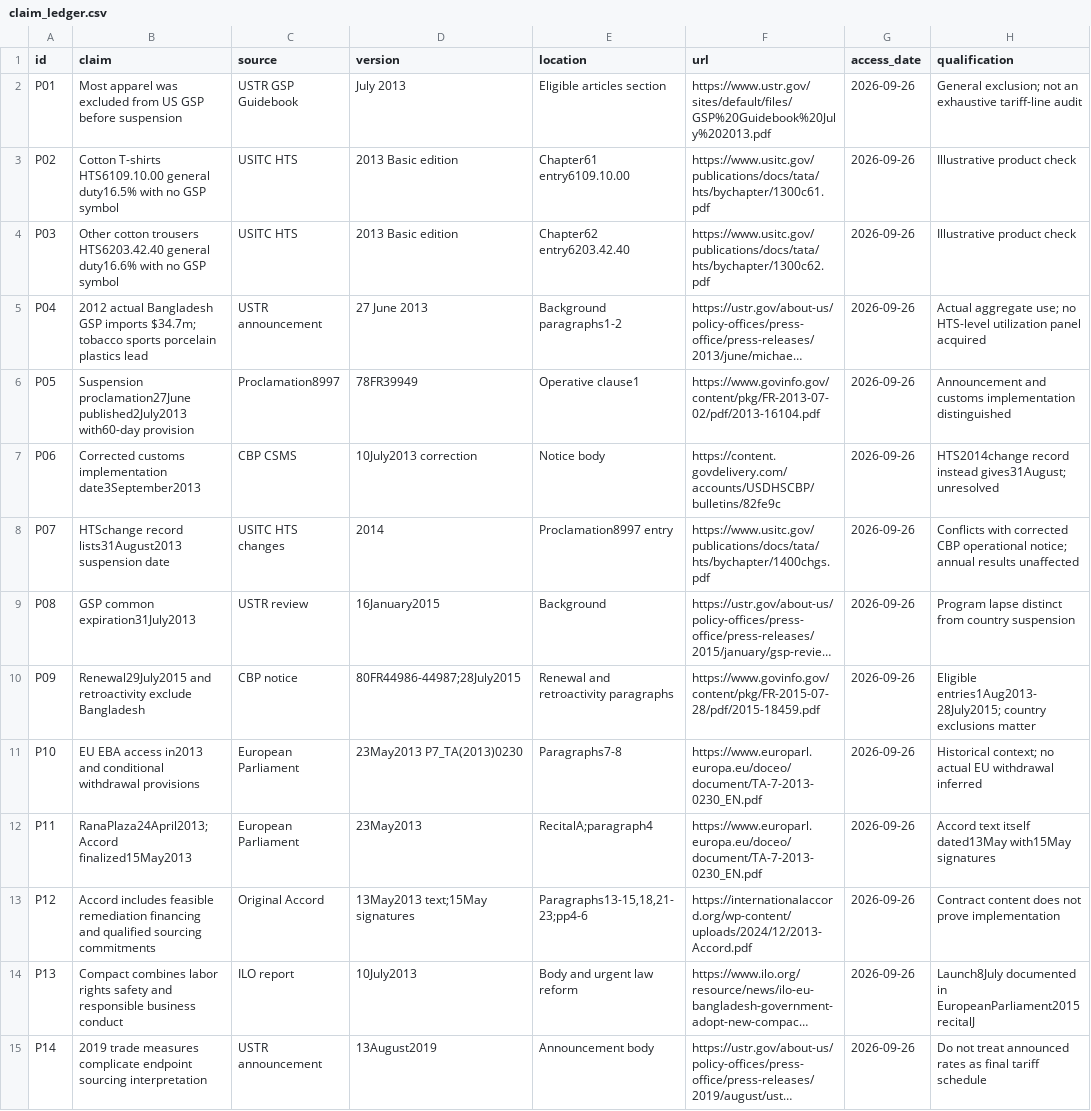
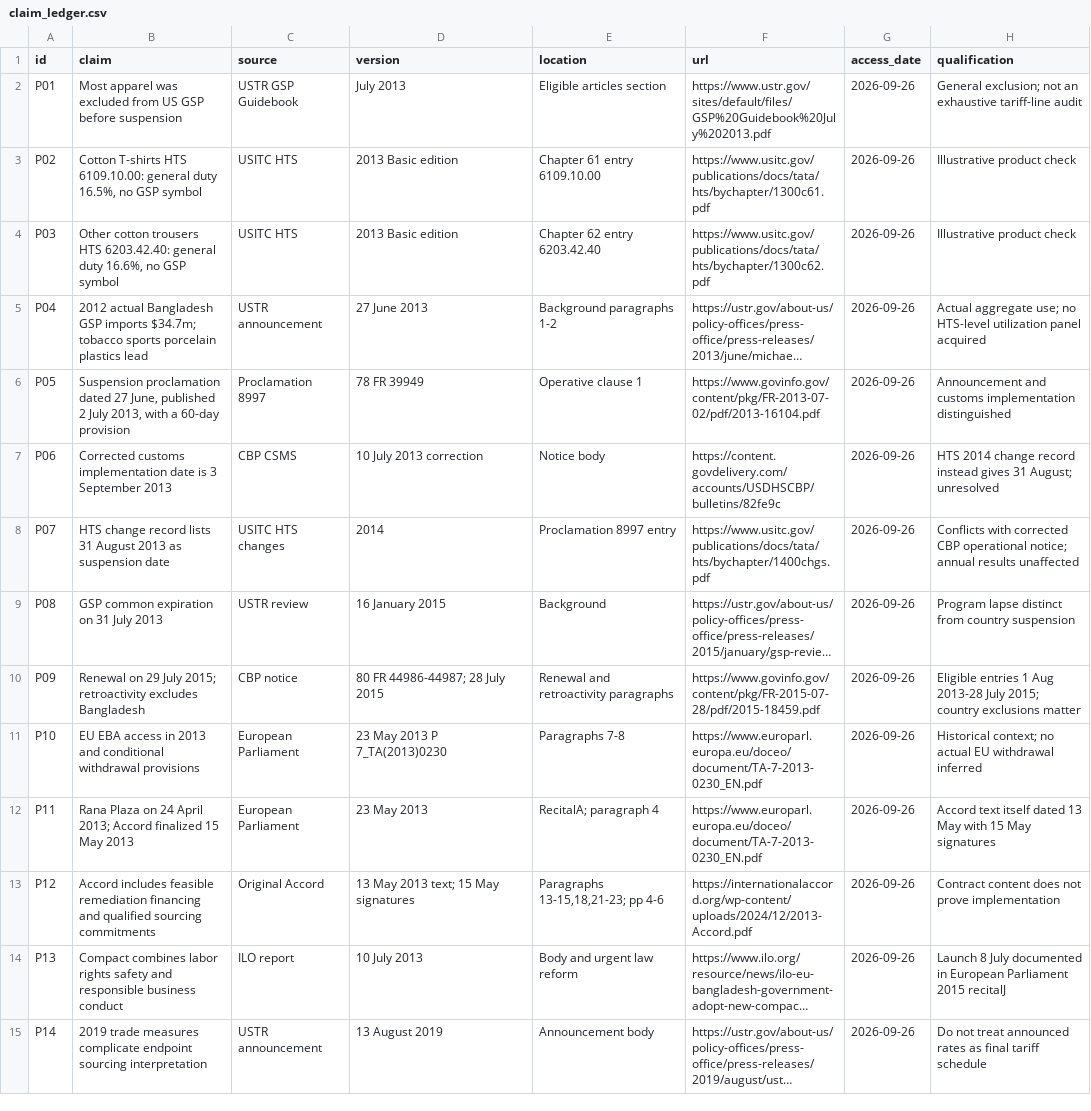
Before and after one commit to abrar-hasanat/executive-portfolio, a CSV file: research/bangladesh-rmg/docs/claim_ledger.csv, drawn as a sheet; only a part is shown; long unchanged cells end in …; the diff covers the shown part only; the diff names each change by its address in the sheet, - before the commit and + after, or states it on an @@ line.

Commit message:
Refine reproducible figures and source claim ledger

```diff
--- a/research/bangladesh-rmg/docs/claim_ledger.csv
+++ b/research/bangladesh-rmg/docs/claim_ledger.csv
-B3 (claim): Cotton T-shirts HTS6109.10.00 general duty16.5% with no GSP…
+B3 (claim): Cotton T-shirts HTS 6109.10.00: general duty 16.5%, no GSP…
-E3 (location): Chapter61 entry6109.10.00
+E3 (location): Chapter 61 entry 6109.10.00
-B4 (claim): …cotton trousers HTS6203.42.40 general duty16.6% with no GSP…
+B4 (claim): …cotton trousers HTS 6203.42.40: general duty 16.6%, no GSP…
-E4 (location): Chapter62 entry6203.42.40
+E4 (location): Chapter 62 entry 6203.42.40
-E5 (location): Background paragraphs1-2
+E5 (location): Background paragraphs 1-2
-B6 (claim): Suspension proclamation27June published2July2013 with60-day provision
+B6 (claim): Suspension proclamation dated 27 June, published 2 July 2013, with a 60-day provision
-C6 (source): Proclamation8997
+C6 (source): Proclamation 8997
-D6 (version): 78FR39949
+D6 (version): 78 FR 39949
-E6 (location): Operative clause1
+E6 (location): Operative clause 1
-B7 (claim): …customs implementation date3September2013
+B7 (claim): …customs implementation date is 3 September 2013
-D7 (version): 10July2013 correction
+D7 (version): 10 July 2013 correction
-H7 (qualification): HTS2014change record instead gives31August; unresolved
+H7 (qualification): HTS 2014 change record instead gives 31 August; unresolved
-B8 (claim): HTSchange record lists31August2013 suspension date
+B8 (claim): HTS change record lists 31 August 2013 as suspension date
-E8 (location): Proclamation8997 entry
+E8 (location): Proclamation 8997 entry
-B9 (claim): GSP common expiration31July2013
+B9 (claim): GSP common expiration on 31 July 2013
-D9 (version): 16January2015
+D9 (version): 16 January 2015
-B10 (claim): Renewal29July2015 and retroactivity exclude Bangladesh
+B10 (claim): Renewal on 29 July 2015; retroactivity excludes Bangladesh
-D10 (version): 80FR44986-44987;28July2015
+D10 (version): 80 FR 44986-44987; 28 July 2015
-H10 (qualification): Eligible entries1Aug2013-28July2015; country exclusions…
+H10 (qualification): Eligible entries 1 Aug 2013-28 July 2015; country exclusions…
-B11 (claim): …EBA access in2013 and conditional…
+B11 (claim): …EBA access in 2013 and conditional…
-D11 (version): 23May2013 P7_TA(2013)0230
+D11 (version): 23 May 2013 P 7_TA(2013)0230
-E11 (location): Paragraphs7-8
+E11 (location): Paragraphs 7-8
-B12 (claim): RanaPlaza24April2013;Accord finalized15May2013
+B12 (claim): Rana Plaza on 24 April 2013; Accord finalized 15 May 2013
-D12 (version): 23May2013
+D12 (version): 23 May 2013
-E12 (location): RecitalA;paragraph4
+E12 (location): RecitalA; paragraph 4
-H12 (qualification): …text itself dated13May with15May signatures
+H12 (qualification): …text itself dated 13 May with 15 May signatures
-D13 (version): 13May2013 text;15May signatures
+D13 (version): 13 May 2013 text; 15 May signatures
-E13 (location): Paragraphs13-15,18,21-23;pp4-6
+E13 (location): Paragraphs 13-15,18,21-23; pp 4-6
-D14 (version): 10July2013
+D14 (version): 10 July 2013
-H14 (qualification): Launch8July documented in EuropeanParliament2015recitalJ
+H14 (qualification): Launch 8 July documented in European Parliament 2015 recitalJ
-D15 (version): 13August2019
+D15 (version): 13 August 2019
```
Also changed, not shown: 53 edited cells elsewhere in this file, 3 other files.
